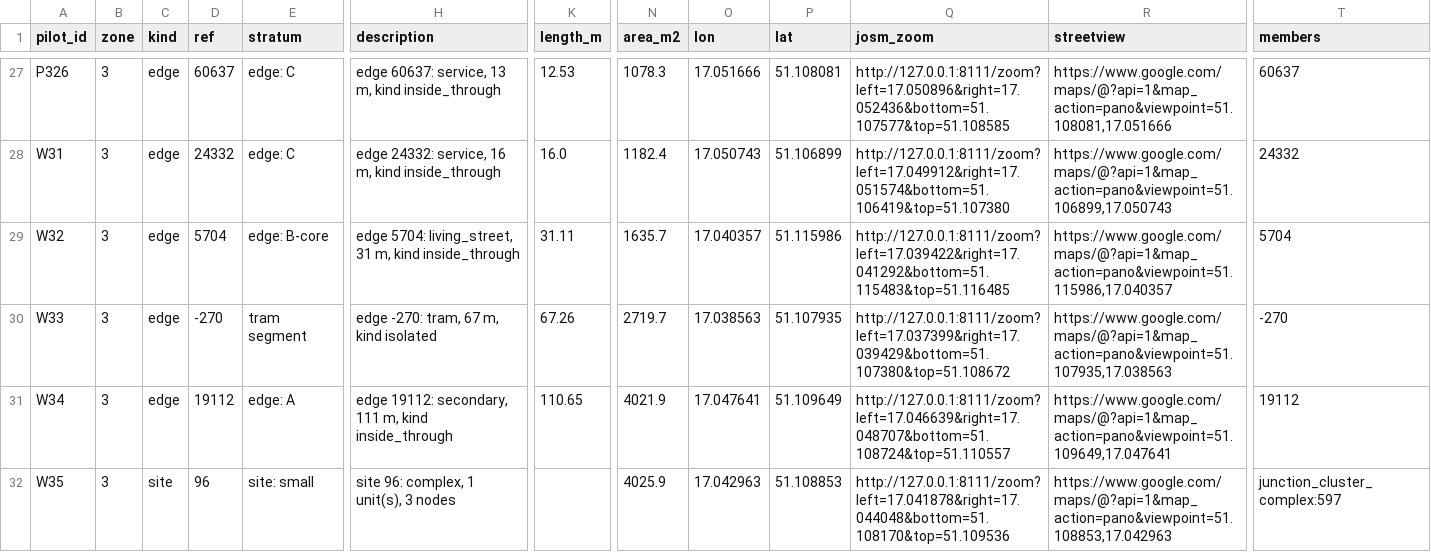
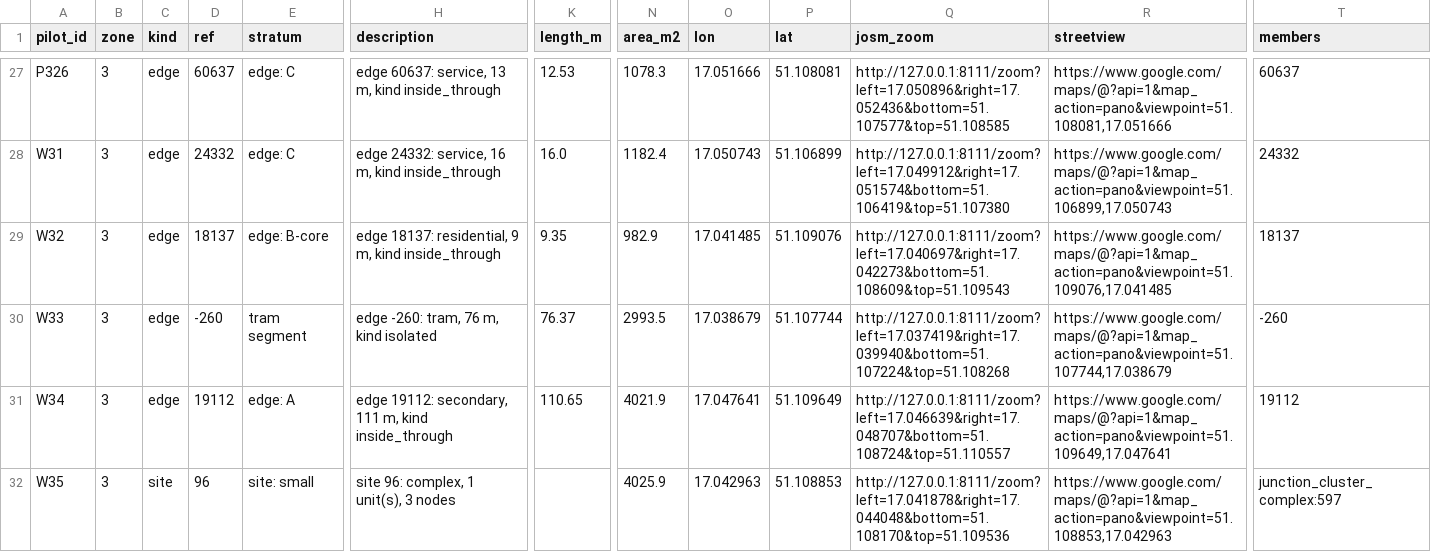
Before and after one commit to wust-terrain/wroclaw-twin, a CSV file: data/derived/pilot_zone_units.csv, drawn as a sheet; only a part is shown, gaps mark what is left out; the diff covers the shown part only; the diff names each change by its address in the sheet, - before the commit and + after, or states it on an @@ line.

```diff
--- a/data/derived/pilot_zone_units.csv
+++ b/data/derived/pilot_zone_units.csv
-D29 (ref): 5704
+D29 (ref): 18137
-H29 (description): edge 5704: living_street, 31 m, kind…
+H29 (description): edge 18137: residential, 9 m, kind…
-K29 (length_m): 31.11
+K29 (length_m): 9.35
-N29 (area_m2): 1635.7
+N29 (area_m2): 982.9
-O29 (lon): 17.040357
+O29 (lon): 17.041485
-P29 (lat): 51.115986
+P29 (lat): 51.109076
-Q29 (josm_zoom): http://127.0.0.1:8111/zoom?left=17.039422&right=17.041292&bottom=51.115483&top=51.116485
+Q29 (josm_zoom): http://127.0.0.1:8111/zoom?left=17.040697&right=17.042273&bottom=51.108609&top=51.109543
-R29 (streetview): https://www.google.com/maps/@?api=1&map_action=pano&viewpoint=51.115986,17.040357
+R29 (streetview): https://www.google.com/maps/@?api=1&map_action=pano&viewpoint=51.109076,17.041485
-T29 (members): 5704
+T29 (members): 18137
-D30 (ref): -270
+D30 (ref): -260
-H30 (description): edge -270: tram, 67 m, kind isolated
+H30 (description): edge -260: tram, 76 m, kind isolated
-K30 (length_m): 67.26
+K30 (length_m): 76.37
-N30 (area_m2): 2719.7
+N30 (area_m2): 2993.5
-O30 (lon): 17.038563
+O30 (lon): 17.038679
-P30 (lat): 51.107935
+P30 (lat): 51.107744
-Q30 (josm_zoom): http://127.0.0.1:8111/zoom?left=17.037399&right=17.039429&bottom=51.107380&top=51.108672
+Q30 (josm_zoom): http://127.0.0.1:8111/zoom?left=17.037419&right=17.039940&bottom=51.107224&top=51.108268
-R30 (streetview): https://www.google.com/maps/@?api=1&map_action=pano&viewpoint=51.107935,17.038563
+R30 (streetview): https://www.google.com/maps/@?api=1&map_action=pano&viewpoint=51.107744,17.038679
-T30 (members): -270
+T30 (members): -260
```
Also changed, not shown: 35 edited cells elsewhere in this file, 6 other files.
